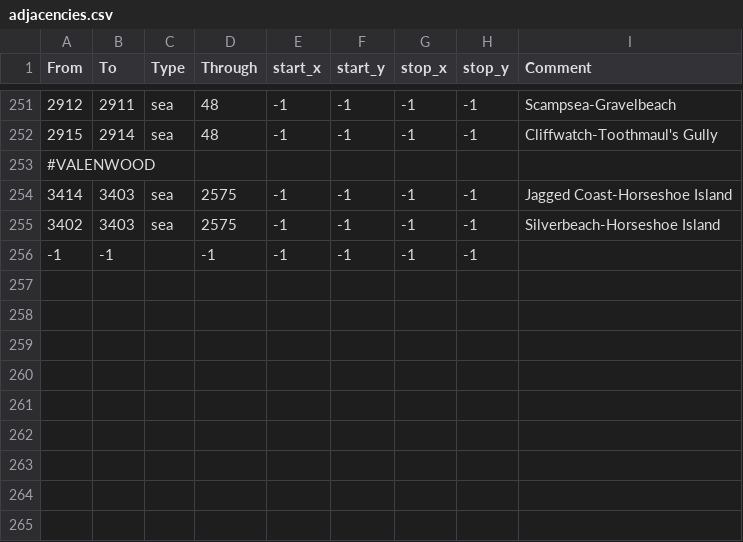
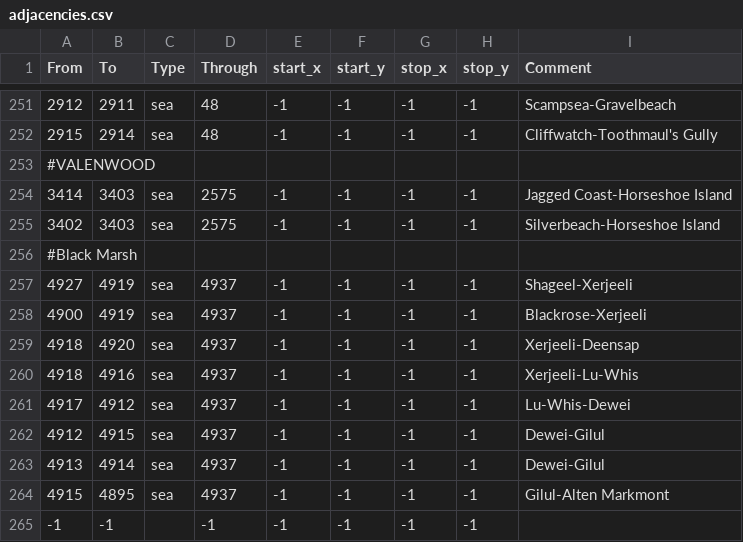
Before and after one commit to Vertimnus/elder-kings-ck3, a CSV file: map_data/adjacencies.csv, drawn as a sheet; only a part is shown, gaps mark what is left out.

```diff
--- a/map_data/adjacencies.csv
+++ b/map_data/adjacencies.csv
@@ -255,2 +255,11 @@
 3402;3403;sea;2575;-1;-1;-1;-1;Silverbeach-Horseshoe Island
+#Black Marsh
+4927;4919;sea;4937;-1;-1;-1;-1;Shageel-Xerjeeli
+4900;4919;sea;4937;-1;-1;-1;-1;Blackrose-Xerjeeli
+4918;4920;sea;4937;-1;-1;-1;-1;Xerjeeli-Deensap
+4918;4916;sea;4937;-1;-1;-1;-1;Xerjeeli-Lu-Whis
+4917;4912;sea;4937;-1;-1;-1;-1;Lu-Whis-Dewei
+4912;4915;sea;4937;-1;-1;-1;-1;Dewei-Gilul
+4913;4914;sea;4937;-1;-1;-1;-1;Dewei-Gilul
+4915;4895;sea;4937;-1;-1;-1;-1;Gilul-Alten Markmont
 -1;-1;;-1;-1;-1;-1;-1;
```
Also changed, not shown: map_data/definition.csv, 9 other files.
